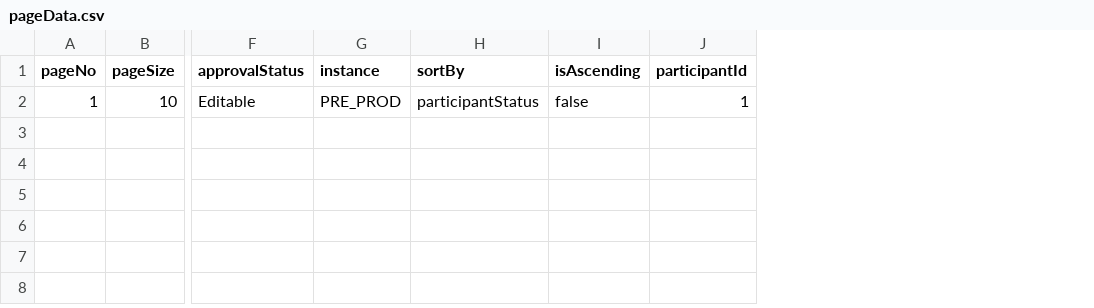
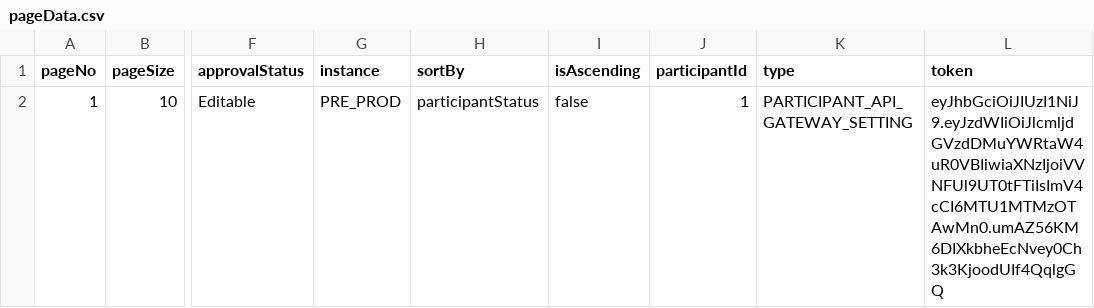
Before and after one commit to jianfengEric/testcase2, a CSV file: admin-portal/ewp/src/main/java/com/gea/portal/ewp/devTestData/pageData.csv, drawn as a sheet; only a part is shown, gaps mark what is left out; the diff names each change by its address in the sheet, - before the commit and + after, or states it on an @@ line.

Commit message:
update test code

```diff
--- a/admin-portal/ewp/src/main/java/com/gea/portal/ewp/devTestData/pageData.csv
+++ b/admin-portal/ewp/src/main/java/com/gea/portal/ewp/devTestData/pageData.csv
+column K (type), row 2: PARTICIPANT_API_GATEWAY_SETTING
+column L (token), row 2: eyJhbGciOiJIUzI1NiJ9.eyJzdWIiOiJlcmljdGVzdDMuYWRtaW4uR0VBIiwiaXNzIjoiVVNFUl9UT0tFTiIsImV4cCI6MTU1MTMzOTAwMn0.umAZ56KM6DIXkbheEcNvey0Ch3k3KjoodUIf4QqlgGQ
```
Also changed, not shown: admin-portal/ewp/src/main/java/com/gea/portal/ewp/sitTestData/pageData.csv, 8 other files.
